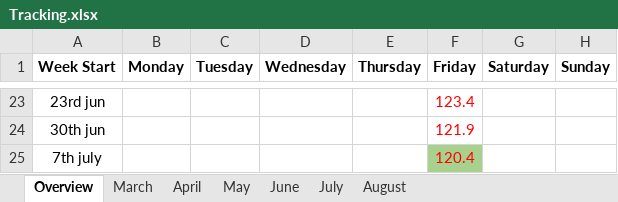
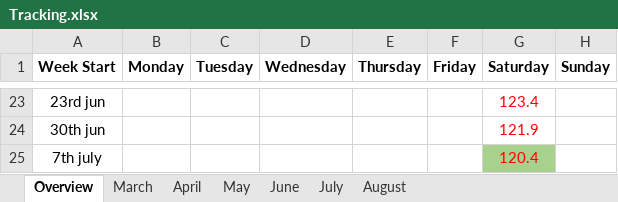
Before and after one commit to Radical-Apathy/Learning, an Excel workbook: Tracking.xlsx, sheet Overview, drawn as a sheet; only a part is shown, gaps mark what is left out; values as stored, in another font and other column widths than the file's, no borders; the diff covers the shown part only; the diff names each change by its address in the sheet, - before the commit and + after, or states it on an @@ line.

```diff
--- a/Tracking.xlsx (sheet Overview)
+++ b/Tracking.xlsx (sheet Overview)
-F23 (Friday): 123.4
+F23 (Friday): (empty)
-G23 (Saturday): (empty)
+G23 (Saturday): 123.4
-F24 (Friday): 121.9
+F24 (Friday): (empty)
-G24 (Saturday): (empty)
+G24 (Saturday): 121.9
-F25 (Friday): 120.4
+F25 (Friday): (empty)
-F25 fill: #A9D18E
+F25 fill: none
-G25 (Saturday): (empty)
+G25 (Saturday): 120.4
-G25 fill: none
+G25 fill: #A9D18E
```
Also changed, not shown: 28 edited cells and cell formats elsewhere in this sheet.
